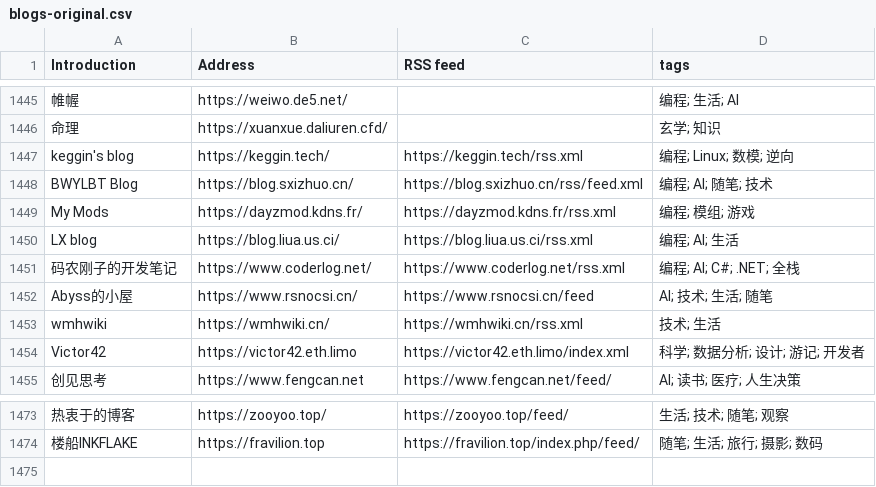
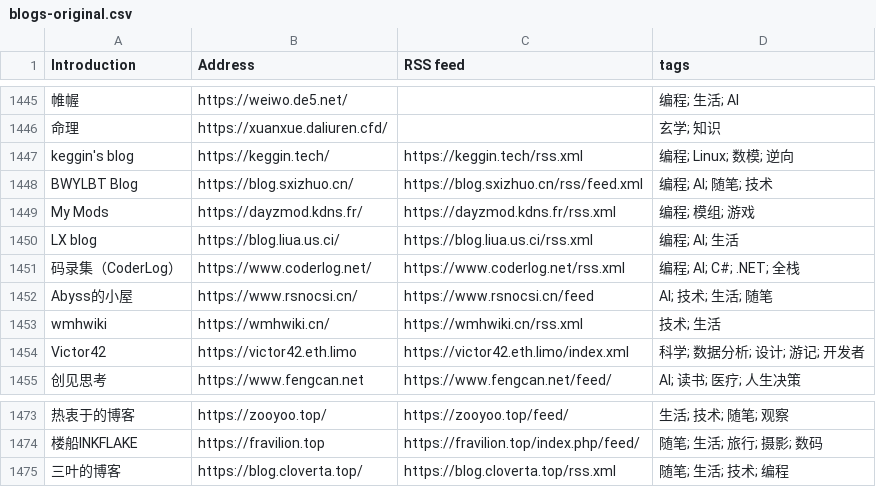
Before and after one commit to FreeWillDeveloper/forward, a CSV file: collections/ForwardCollections-chinese-independent-blogs/blogs-original.csv, drawn as a sheet; only a part is shown, gaps mark what is left out; the diff names each change by its address in the sheet, - before the commit and + after, or states it on an @@ line.

```diff
--- a/collections/ForwardCollections-chinese-independent-blogs/blogs-original.csv
+++ b/collections/ForwardCollections-chinese-independent-blogs/blogs-original.csv
-A1451 (Introduction): 码农刚子的开发笔记
+A1451 (Introduction): 码录集（CoderLog）
+row 1475: 三叶的博客 | https://blog.cloverta.top/ | https://blog.cloverta.top/rss.xml | 随笔; 生活; 技术; 编程
```
Also changed, not shown: 12 other files.
